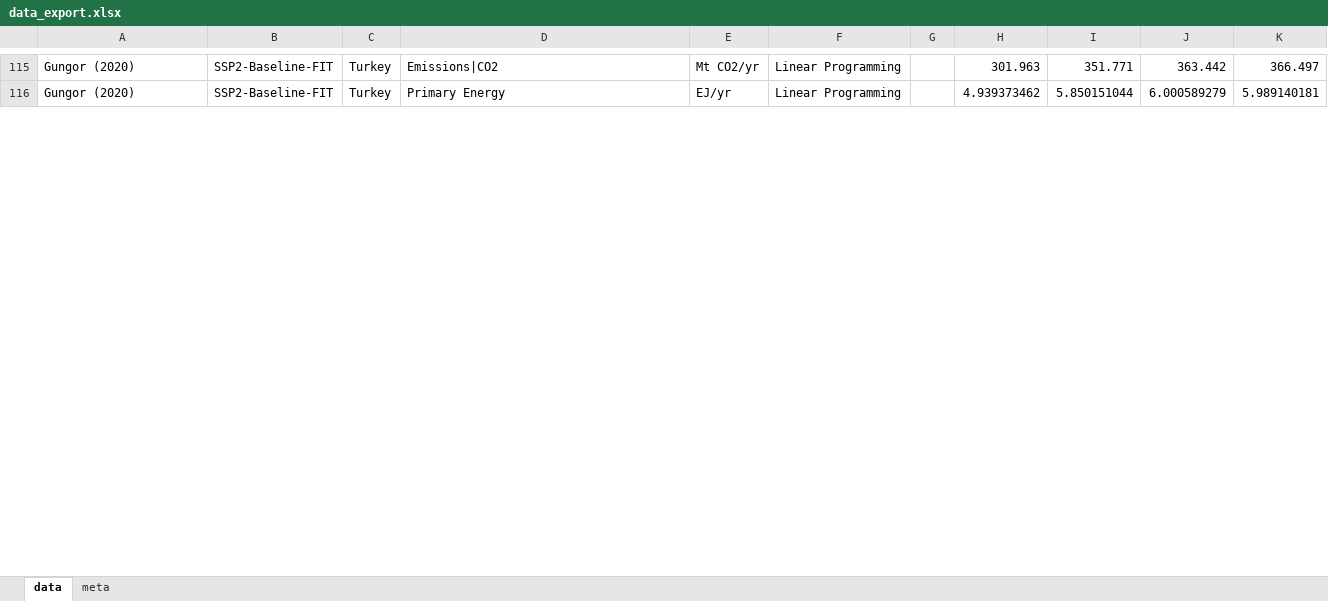
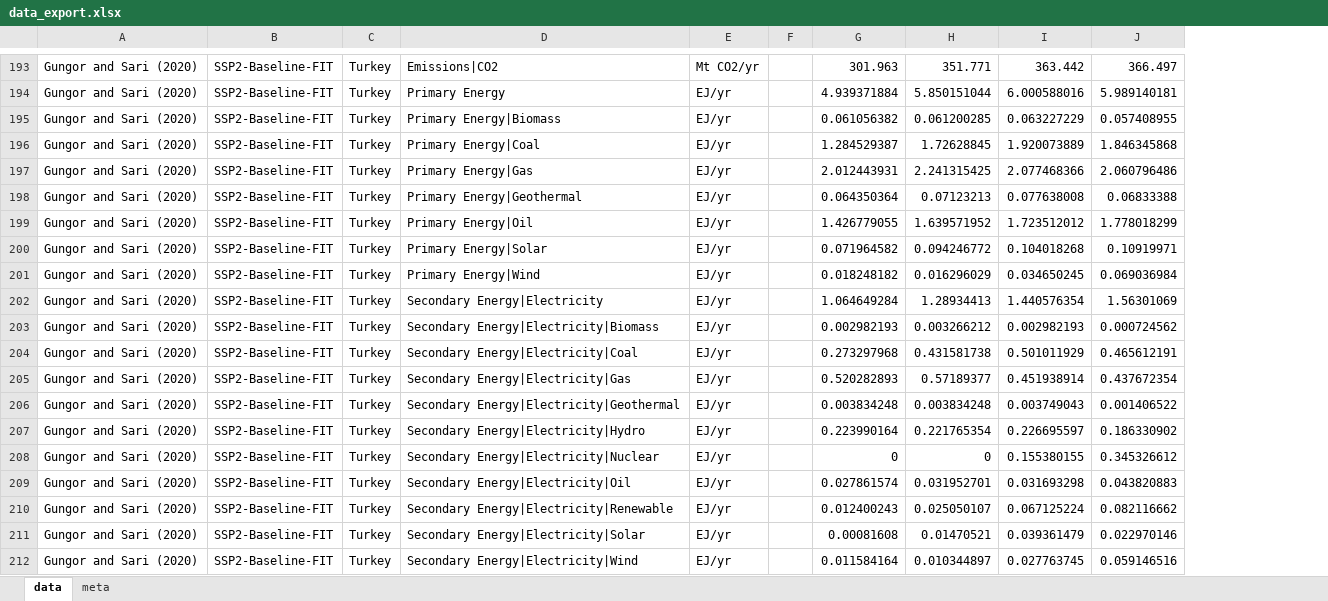
Before and after one commit to gorkemgungormetu/Turkish_energy_and_climate_pathways, an Excel workbook: data_export.xlsx, sheet data, drawn as a sheet; only a part is shown, gaps mark what is left out; values as stored, in another font and other column widths than the file's, no borders; removed rows and columns are numbered as before the commit, all else as after; the diff covers the shown part only; the diff names each change by its address in the sheet, - before the commit and + after, or states it on an @@ line.

Commit message:
Meta-variable addition
Added 'Share of solar and wind' as another meta-variable.

```diff
--- a/data_export.xlsx (sheet data)
+++ b/data_export.xlsx (sheet data)
-column B, rows 115-116: SSP2-Baseline-FIT | SSP2-Baseline-FIT
+column B, rows 193-194: SSP2-Baseline-FIT | SSP2-Baseline-FIT
-column F, rows 115-116: Linear Programming | Linear Programming
-column K, rows 115-116: 366.497 | 5.989140181
+column J, rows 193-194: 366.497 | 5.989140181
-A193:A194: Gungor (2020)
+A193:A194: Gungor and Sari (2020)
-G194: 4.939373462
+G194: 4.939371884
-I194: 6.000589279
+I194: 6.000588016
+row 195: Gungor and Sari (2020) | SSP2-Baseline-FIT | Turkey | Primary Energy|Biomass | EJ/yr |  | 0.061056382 | 0.061200285 | 0.063227229 | 0.057408955
+row 196: Gungor and Sari (2020) | SSP2-Baseline-FIT | Turkey | Primary Energy|Coal | EJ/yr |  | 1.284529387 | 1.72628845 | 1.920073889 | 1.846345868
+row 197: Gungor and Sari (2020) | SSP2-Baseline-FIT | Turkey | Primary Energy|Gas | EJ/yr |  | 2.012443931 | 2.241315425 | 2.077468366 | 2.060796486
+row 198: Gungor and Sari (2020) | SSP2-Baseline-FIT | Turkey | Primary Energy|Geothermal | EJ/yr |  | 0.064350364 | 0.07123213 | 0.077638008 | 0.06833388
+row 199: Gungor and Sari (2020) | SSP2-Baseline-FIT | Turkey | Primary Energy|Oil | EJ/yr |  | 1.426779055 | 1.639571952 | 1.723512012 | 1.778018299
+row 200: Gungor and Sari (2020) | SSP2-Baseline-FIT | Turkey | Primary Energy|Solar | EJ/yr |  | 0.071964582 | 0.094246772 | 0.104018268 | 0.10919971
+row 201: Gungor and Sari (2020) | SSP2-Baseline-FIT | Turkey | Primary Energy|Wind | EJ/yr |  | 0.018248182 | 0.016296029 | 0.034650245 | 0.069036984
+row 202: Gungor and Sari (2020) | SSP2-Baseline-FIT | Turkey | Secondary Energy|Electricity | EJ/yr |  | 1.064649284 | 1.28934413 | 1.440576354 | 1.56301069
+row 203: Gungor and Sari (2020) | SSP2-Baseline-FIT | Turkey | Secondary Energy|Electricity|Biomass | EJ/yr |  | 0.002982193 | 0.003266212 | 0.002982193 | 0.000724562
+row 204: Gungor and Sari (2020) | SSP2-Baseline-FIT | Turkey | Secondary Energy|Electricity|Coal | EJ/yr |  | 0.273297968 | 0.431581738 | 0.501011929 | 0.465612191
+row 205: Gungor and Sari (2020) | SSP2-Baseline-FIT | Turkey | Secondary Energy|Electricity|Gas | EJ/yr |  | 0.520282893 | 0.57189377 | 0.451938914 | 0.437672354
+row 206: Gungor and Sari (2020) | SSP2-Baseline-FIT | Turkey | Secondary Energy|Electricity|Geothermal | EJ/yr |  | 0.003834248 | 0.003834248 | 0.003749043 | 0.001406522
+row 207: Gungor and Sari (2020) | SSP2-Baseline-FIT | Turkey | Secondary Energy|Electricity|Hydro | EJ/yr |  | 0.223990164 | 0.221765354 | 0.226695597 | 0.186330902
+row 208: Gungor and Sari (2020) | SSP2-Baseline-FIT | Turkey | Secondary Energy|Electricity|Nuclear | EJ/yr |  | 0 | 0 | 0.155380155 | 0.345326612
+row 209: Gungor and Sari (2020) | SSP2-Baseline-FIT | Turkey | Secondary Energy|Electricity|Oil | EJ/yr |  | 0.027861574 | 0.031952701 | 0.031693298 | 0.043820883
+row 210: Gungor and Sari (2020) | SSP2-Baseline-FIT | Turkey | Secondary Energy|Electricity|Renewable | EJ/yr |  | 0.012400243 | 0.025050107 | 0.067125224 | 0.082116662
+row 211: Gungor and Sari (2020) | SSP2-Baseline-FIT | Turkey | Secondary Energy|Electricity|Solar | EJ/yr |  | 0.00081608 | 0.01470521 | 0.039361479 | 0.022970146
+row 212: Gungor and Sari (2020) | SSP2-Baseline-FIT | Turkey | Secondary Energy|Electricity|Wind | EJ/yr |  | 0.011584164 | 0.010344897 | 0.027763745 | 0.059146516
```
Also changed, not shown: 184 added rows, 23 removed rows and 22 edited cells elsewhere in this sheet, sheet meta, 2 other files.
